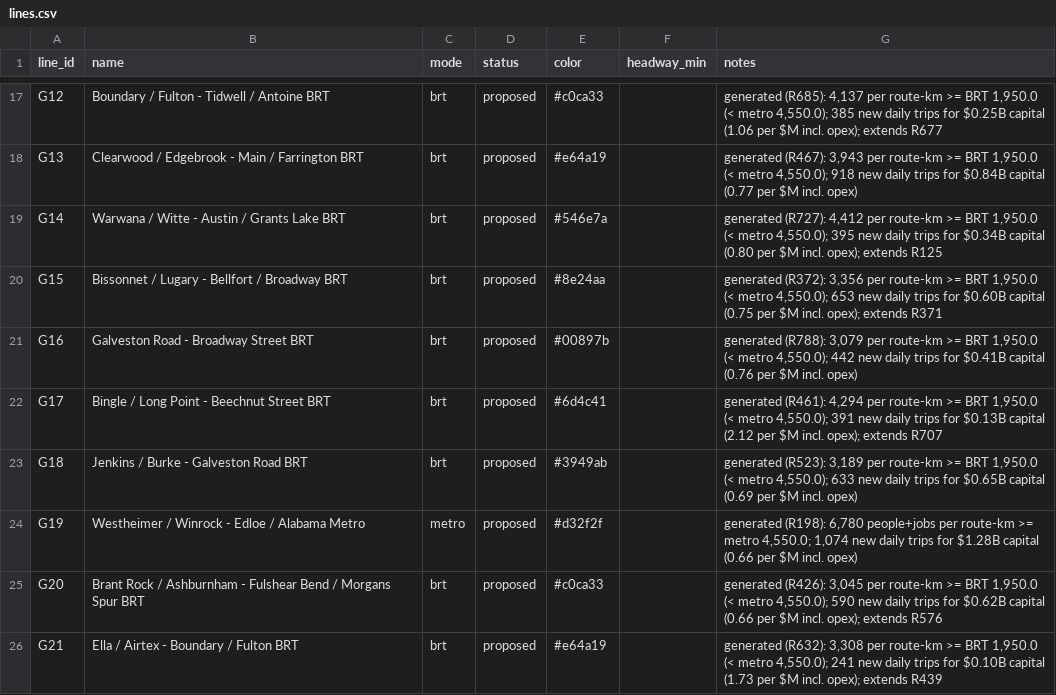
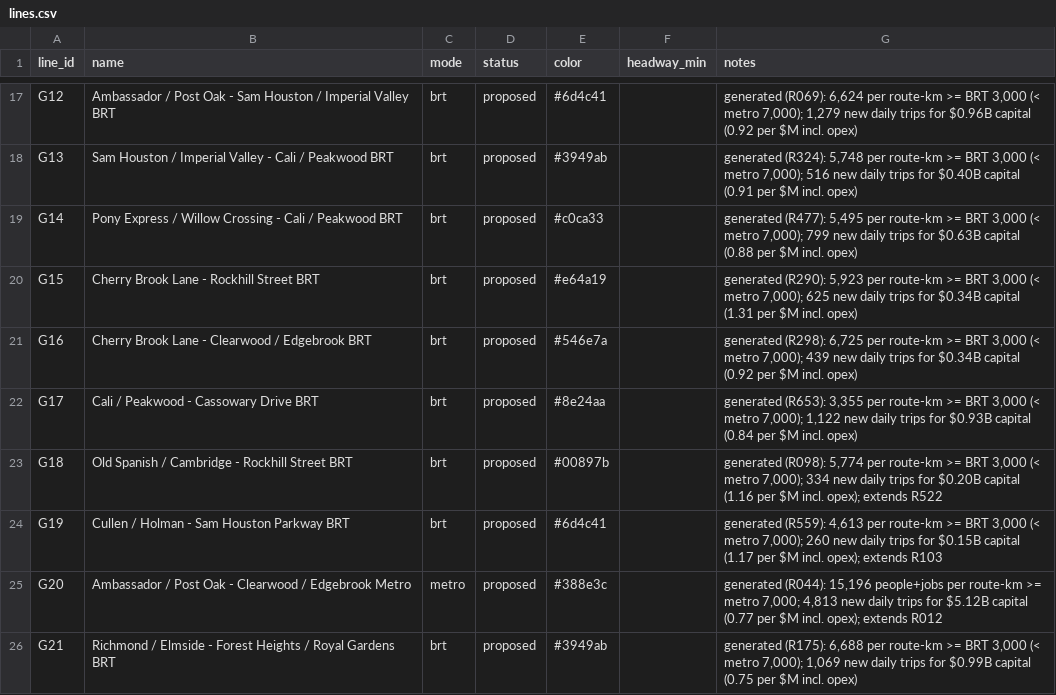
Before and after one commit to dgoodenough/dfw-transit, a CSV file: generated/houston/lines.csv, drawn as a sheet; only a part is shown, gaps mark what is left out; the diff covers the shown part only; the diff names each change by its address in the sheet, - before the commit and + after, or states it on an @@ line.

```diff
--- a/generated/houston/lines.csv
+++ b/generated/houston/lines.csv
-B17 (name): Boundary / Fulton - Tidwell / Antoine BRT
+B17 (name): Ambassador / Post Oak - Sam Houston / Imperial Valley BRT
-E17 (color): #c0ca33
+E17 (color): #6d4c41
-G17 (notes): generated (R685): 4,137 per route-km >= BRT 1,950.0 (< metro 4,550.0); 385 new daily trips for $0.25B capital (1.06 per $M incl. opex); extends R677
+G17 (notes): generated (R069): 6,624 per route-km >= BRT 3,000 (< metro 7,000); 1,279 new daily trips for $0.96B capital (0.92 per $M incl. opex)
-B18 (name): Clearwood / Edgebrook - Main / Farrington BRT
+B18 (name): Sam Houston / Imperial Valley - Cali / Peakwood BRT
-E18 (color): #e64a19
+E18 (color): #3949ab
-G18 (notes): generated (R467): 3,943 per route-km >= BRT 1,950.0 (< metro 4,550.0); 918 new daily trips for $0.84B capital (0.77 per $M…
+G18 (notes): generated (R324): 5,748 per route-km >= BRT 3,000 (< metro 7,000); 516 new daily trips for $0.40B capital (0.91 per $M…
-B19 (name): Warwana / Witte - Austin / Grants Lake BRT
+B19 (name): Pony Express / Willow Crossing - Cali / Peakwood BRT
-E19 (color): #546e7a
+E19 (color): #c0ca33
-G19 (notes): generated (R727): 4,412 per route-km >= BRT 1,950.0 (< metro 4,550.0); 395 new daily trips for $0.34B capital (0.80 per $M incl. opex); extends R125
+G19 (notes): generated (R477): 5,495 per route-km >= BRT 3,000 (< metro 7,000); 799 new daily trips for $0.63B capital (0.88 per $M incl. opex)
-B20 (name): Bissonnet / Lugary - Bellfort / Broadway BRT
+B20 (name): Cherry Brook Lane - Rockhill Street BRT
-E20 (color): #8e24aa
+E20 (color): #e64a19
-G20 (notes): generated (R372): 3,356 per route-km >= BRT 1,950.0 (< metro 4,550.0); 653 new daily trips for $0.60B capital (0.75 per $M incl. opex); extends R371
+G20 (notes): generated (R290): 5,923 per route-km >= BRT 3,000 (< metro 7,000); 625 new daily trips for $0.34B capital (1.31 per $M incl. opex)
-B21 (name): Galveston Road - Broadway Street BRT
+B21 (name): Cherry Brook Lane - Clearwood / Edgebrook BRT
-E21 (color): #00897b
+E21 (color): #546e7a
-G21 (notes): generated (R788): 3,079 per route-km >= BRT 1,950.0 (< metro 4,550.0); 442 new daily trips for $0.41B capital (0.76 per $M…
+G21 (notes): generated (R298): 6,725 per route-km >= BRT 3,000 (< metro 7,000); 439 new daily trips for $0.34B capital (0.92 per $M…
-B22 (name): Bingle / Long Point - Beechnut Street BRT
+B22 (name): Cali / Peakwood - Cassowary Drive BRT
-E22 (color): #6d4c41
+E22 (color): #8e24aa
-G22 (notes): generated (R461): 4,294 per route-km >= BRT 1,950.0 (< metro 4,550.0); 391 new daily trips for $0.13B capital (2.12 per $M incl. opex); extends R707
+G22 (notes): generated (R653): 3,355 per route-km >= BRT 3,000 (< metro 7,000); 1,122 new daily trips for $0.93B capital (0.84 per $M incl. opex)
-B23 (name): Jenkins / Burke - Galveston Road BRT
+B23 (name): Old Spanish / Cambridge - Rockhill Street BRT
-E23 (color): #3949ab
+E23 (color): #00897b
-G23 (notes): generated (R523): 3,189 per route-km >= BRT 1,950.0 (< metro 4,550.0); 633 new daily trips for $0.65B capital (0.69 per $M incl. opex)
+G23 (notes): generated (R098): 5,774 per route-km >= BRT 3,000 (< metro 7,000); 334 new daily trips for $0.20B capital (1.16 per $M incl. opex); extends R522
-B24 (name): Westheimer / Winrock - Edloe / Alabama Metro
+B24 (name): Cullen / Holman - Sam Houston Parkway BRT
-C24 (mode): metro
+C24 (mode): brt
-E24 (color): #d32f2f
+E24 (color): #6d4c41
-G24 (notes): generated (R198): 6,780 people+jobs per route-km >= metro 4,550.0; 1,074 new daily trips for $1.28B capital (0.66 per $M incl. opex)
+G24 (notes): generated (R559): 4,613 per route-km >= BRT 3,000 (< metro 7,000); 260 new daily trips for $0.15B capital (1.17 per $M incl. opex); extends R103
-B25 (name): Brant Rock / Ashburnham - Fulshear Bend / Morgans Spur BRT
+B25 (name): Ambassador / Post Oak - Clearwood / Edgebrook Metro
-C25 (mode): brt
+C25 (mode): metro
-E25 (color): #c0ca33
+E25 (color): #388e3c
-G25 (notes): generated (R426): 3,045 per route-km >= BRT 1,950.0 (< metro 4,550.0); 590 new daily trips for $0.62B capital (0.66 per $M incl. opex); extends R576
+G25 (notes): generated (R044): 15,196 people+jobs per route-km >= metro 7,000; 4,813 new daily trips for $5.12B capital (0.77 per $M incl. opex); extends R012
-B26 (name): Ella / Airtex - Boundary / Fulton BRT
+B26 (name): Richmond / Elmside - Forest Heights / Royal Gardens BRT
-E26 (color): #e64a19
+E26 (color): #3949ab
-G26 (notes): generated (R632): 3,308 per route-km >= BRT 1,950.0 (< metro 4,550.0); 241 new daily trips for $0.10B capital (1.73 per $M incl. opex); extends R439
+G26 (notes): generated (R175): 6,688 per route-km >= BRT 3,000 (< metro 7,000); 1,069 new daily trips for $0.99B capital (0.75 per $M incl. opex)
```
Also changed, not shown: 18 added rows and 52 edited cells elsewhere in this file, generated/houston/centers.csv, generated/houston/line_stops.csv, 29 other files.
